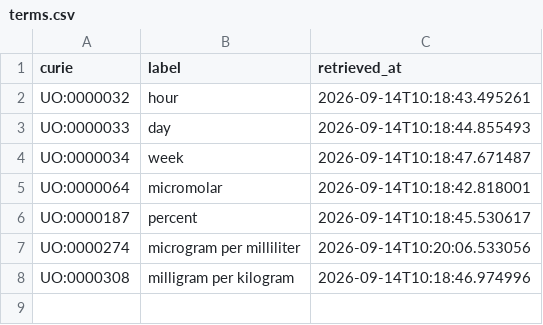
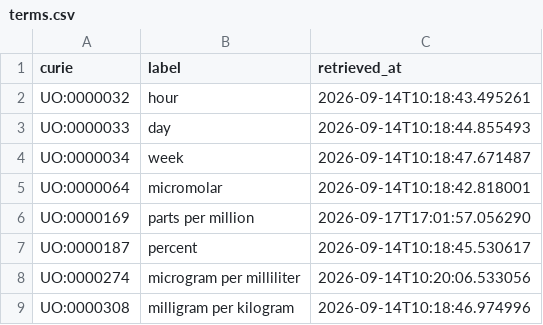
Before and after one commit to EHS-Data-Standards/somamech, a CSV file: cache/uo/terms.csv, drawn as a sheet.

```diff
--- a/cache/uo/terms.csv
+++ b/cache/uo/terms.csv
@@ -5,2 +5,3 @@ UO:0000034,week,2026-09-14T10:18:47.671487
 UO:0000064,micromolar,2026-09-14T10:18:42.818001
+UO:0000169,parts per million,2026-09-17T17:01:57.056290
 UO:0000187,percent,2026-09-14T10:18:45.530617
```
Also changed, not shown: cache/chebi/terms.csv, 3 other files.
